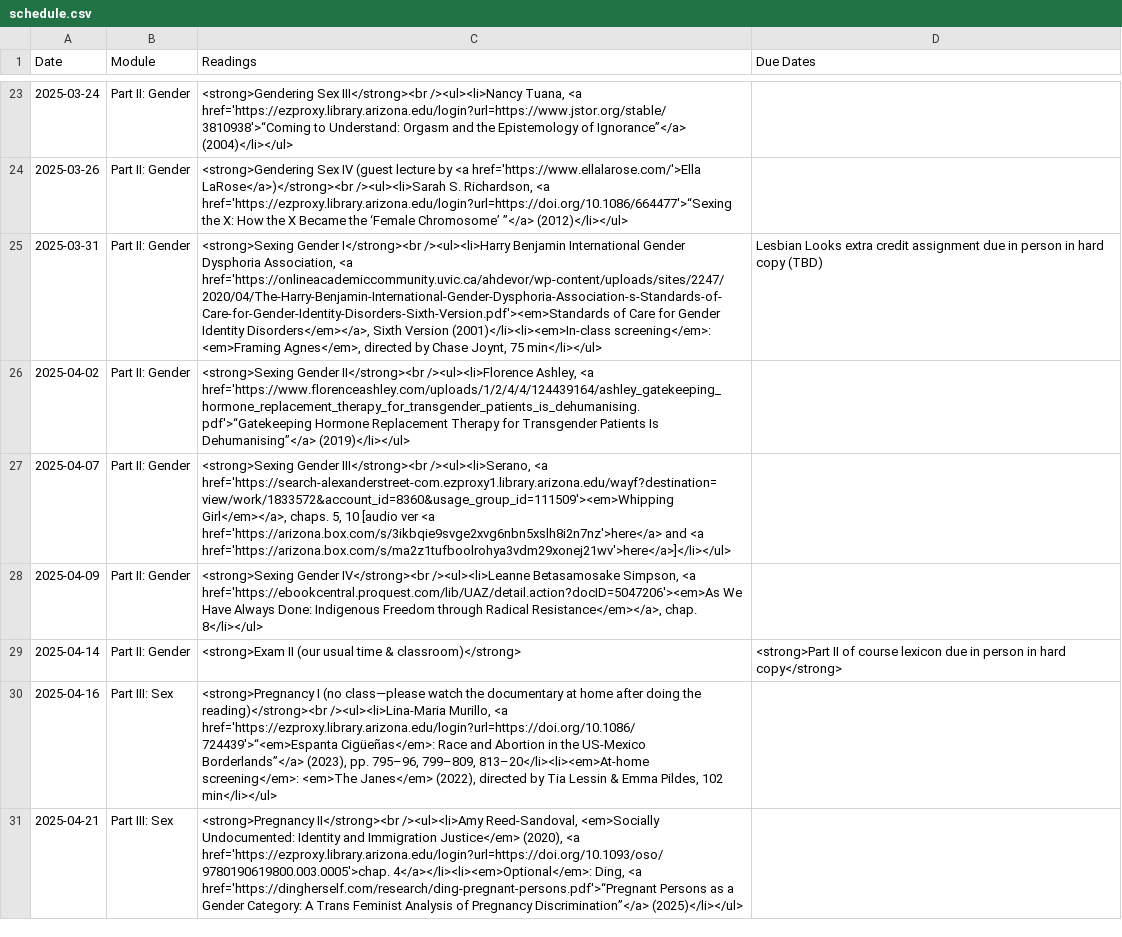
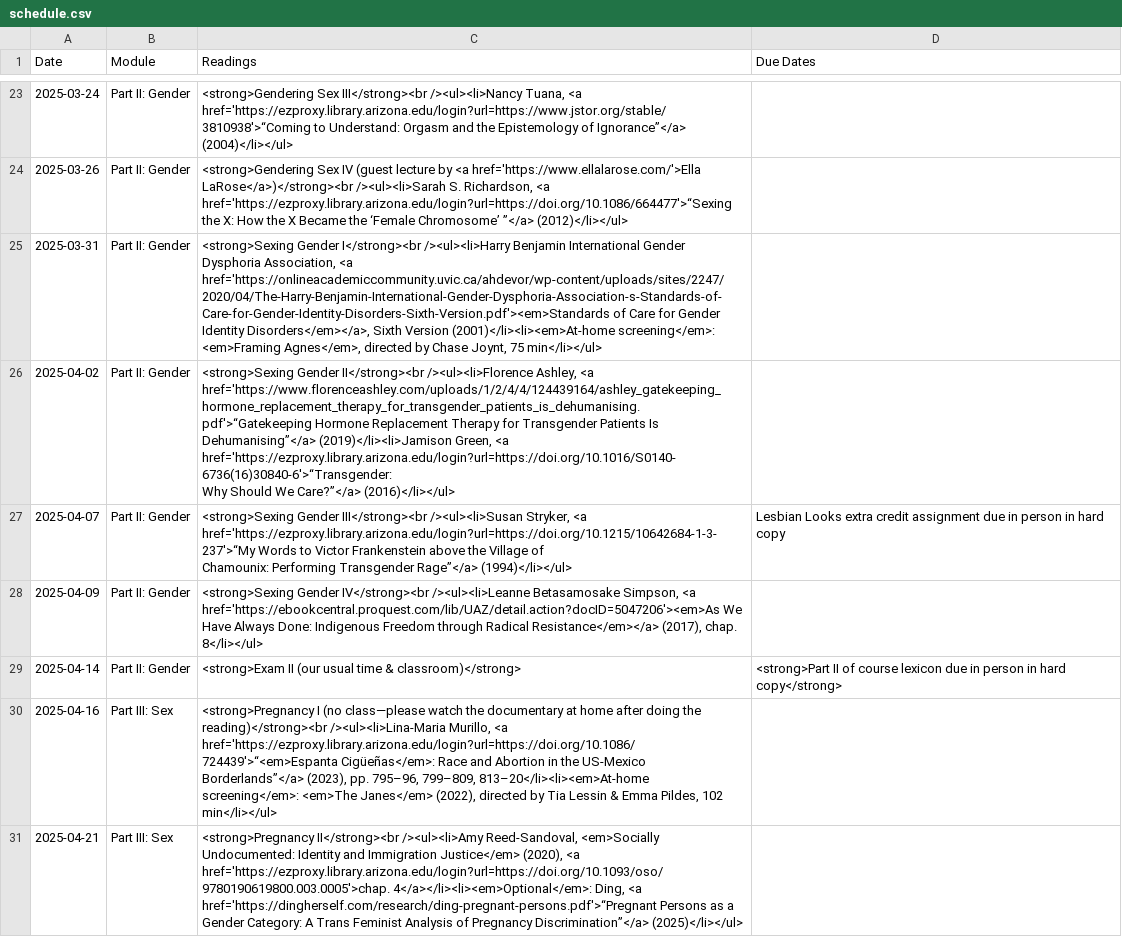
Before and after one commit to dingherself/130, a CSV file: _data/schedule.csv, drawn as a sheet; only a part is shown, gaps mark what is left out; ↵ is a line break in a cell; the diff names each change by its address in the sheet, - before the commit and + after, or states it on an @@ line.

Commit message:
update schedule

```diff
--- a/_data/schedule.csv
+++ b/_data/schedule.csv
-C25 (Readings): …Sixth Version (2001)</li><li><em>In-class screening</em>: <em>Framing…
+C25 (Readings): …Sixth Version (2001)</li><li><em>At-home screening</em>: <em>Framing…
-D25 (Due Dates): Lesbian Looks extra credit assignment due in person in hard copy (TBD)
+D25 (Due Dates): (empty)
-C26 (Readings): …Is Dehumanising”</a> (2019)</li></ul>
+C26 (Readings): …Is Dehumanising”</a> (2019)</li><li>Jamison Green, <a href='https://ezproxy.library.arizona.edu/login?url=https://doi.org/10.1016/S0140-6736(16)30840-6'>“Transgender: ↵ Why Should We Care?”</a> (2016)</li></ul>
-C27 (Readings): …Gender III</strong><br /><ul><li>Serano, <a href='https://search-alexanderstreet-com.ezproxy1.library.arizona.edu/wayf?destination=view/work/1833572&account_id=8360&usage_group_id=111509'><em>Whipping Girl</em></a>, chaps. 5, 10 [audio ver <a href='https://arizona.box.com/s/3ikbqie9svge2xvg6nbn5xslh8i2n7nz'>here</a> and <a href='https://arizona.box.com/s/ma2z1tufboolrohya3vdm29xonej21wv'>here</a>]</li></ul>
+C27 (Readings): …Gender III</strong><br /><ul><li>Susan Stryker, <a href='https://ezproxy.library.arizona.edu/login?url=https://doi.org/10.1215/10642684-1-3-237'>“My Words to Victor Frankenstein above the Village of ↵ Chamounix: Performing Transgender Rage”</a> (1994)</li></ul>
-D27 (Due Dates): (empty)
+D27 (Due Dates): Lesbian Looks extra credit assignment due in person in hard copy
-C28 (Readings): …through Radical Resistance</em></a>, chap. 8</li></ul>
+C28 (Readings): …through Radical Resistance</em></a> (2017), chap. 8</li></ul>
```
Also changed, not shown: 1 other file.
